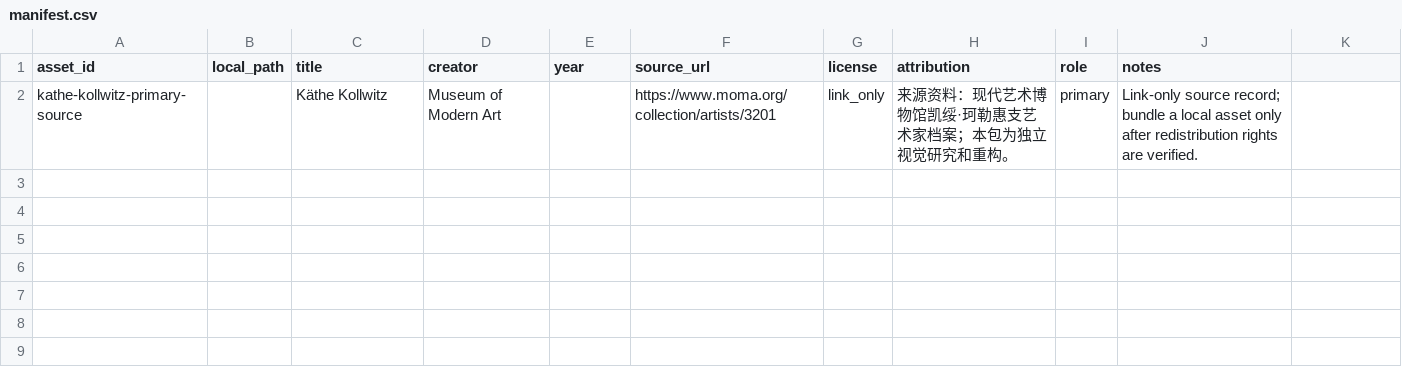
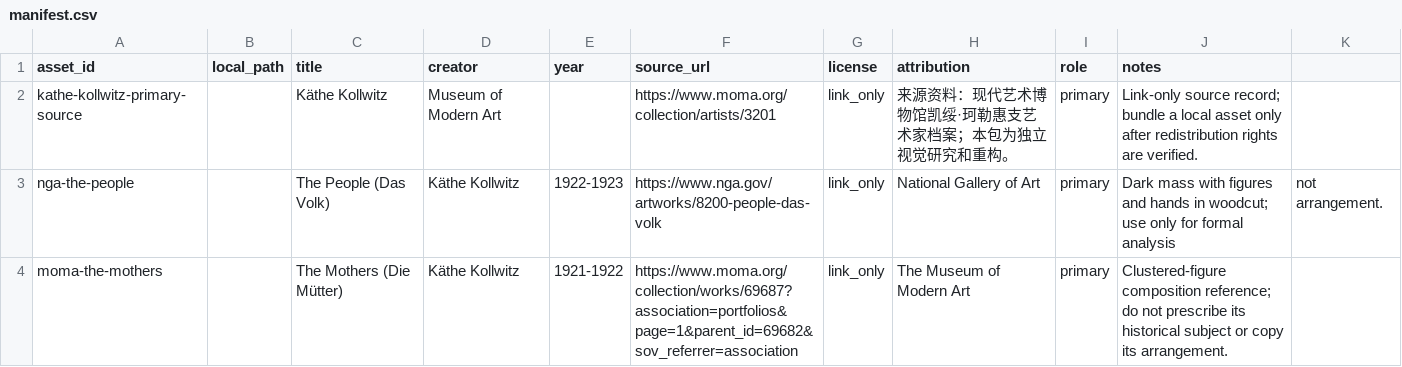
Before and after one commit to ZhouYinLong-lab/OhMyStyle, a CSV file: style-packages/artists/kathe-kollwitz/references/manifest.csv, drawn as a sheet.

Commit message:
feat: register Kollwitz art direction

```diff
--- a/style-packages/artists/kathe-kollwitz/references/manifest.csv
+++ b/style-packages/artists/kathe-kollwitz/references/manifest.csv
@@ -2 +2,3 @@ asset_id,local_path,title,creator,year,source_url,license,attribution,role,notes
 kathe-kollwitz-primary-source,,Käthe Kollwitz,Museum of Modern Art,,https://www.moma.org/collection/artists/3201,link_only,来源资料：现代艺术博物馆凯绥·珂勒惠支艺术家档案；本包为独立视觉研究和重构。,primary,Link-only source record; bundle a local asset only after redistribution rights are verified.
+nga-the-people,,The People (Das Volk),Käthe Kollwitz,1922-1923,https://www.nga.gov/artworks/8200-people-das-volk,link_only,National Gallery of Art,primary,Dark mass with figures and hands in woodcut; use only for formal analysis, not arrangement.
+moma-the-mothers,,The Mothers (Die Mütter),Käthe Kollwitz,1921-1922,https://www.moma.org/collection/works/69687?association=portfolios&page=1&parent_id=69682&sov_referrer=association,link_only,The Museum of Modern Art,primary,Clustered-figure composition reference; do not prescribe its historical subject or copy its arrangement.
```
Also changed, not shown: 18 other files.
